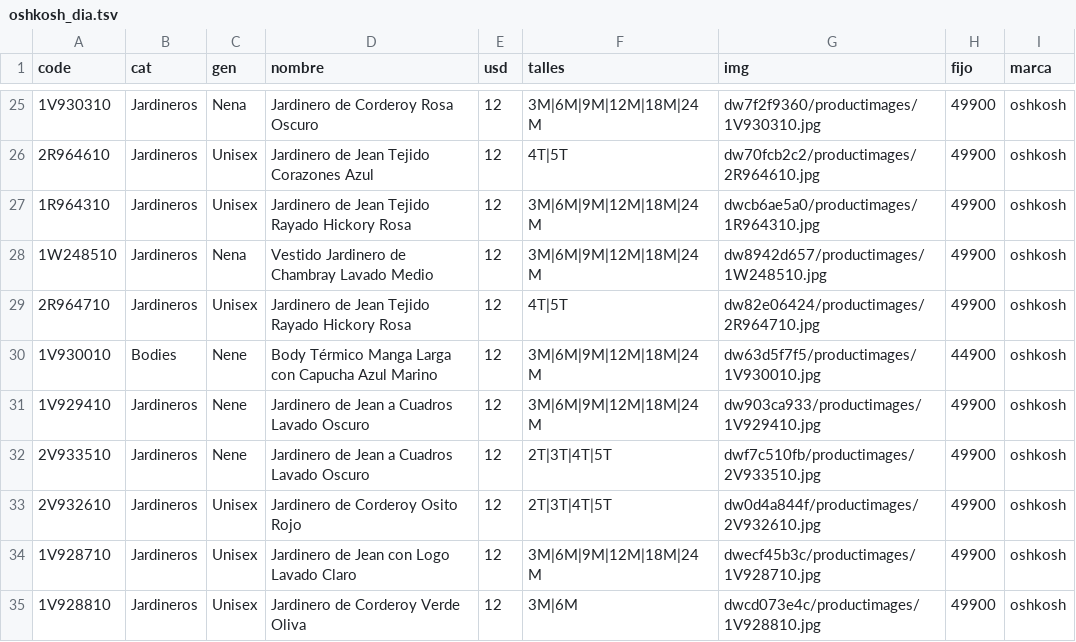
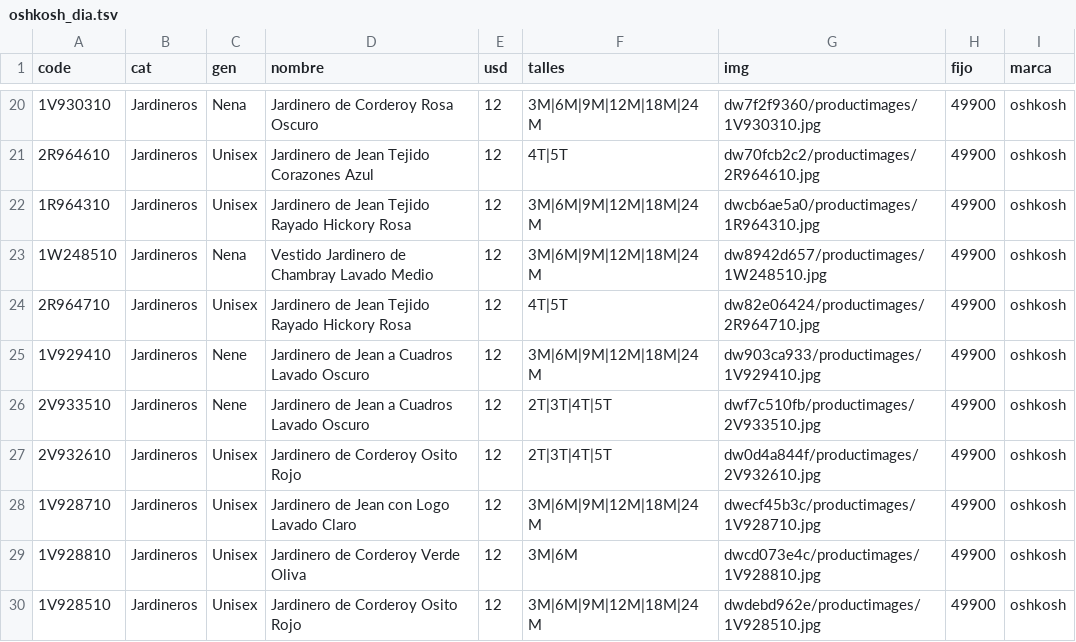
Before and after one commit to pcampodoni-ux/topp-preventa, a TSV file: tools/oshkosh_dia.tsv, drawn as a sheet; only a part is shown, gaps mark what is left out; the shorter side is filled out with more unchanged rows; the diff covers the shown part only; the diff names each change by its address in the sheet, - before the commit and + after, or states it on an @@ line.

```diff
--- a/tools/oshkosh_dia.tsv
+++ b/tools/oshkosh_dia.tsv
-row 30: 1V930010 | Bodies | Nene | Body Térmico Manga Larga con Capucha Azul Marino | 12 | 3M|6M|9M|12M|18M|24M | dw63d5f7f5/productimages/1V930010.jpg | 44900 | oshkosh
```
Also changed, not shown: 17 removed rows elsewhere in this file, 1 other file.
